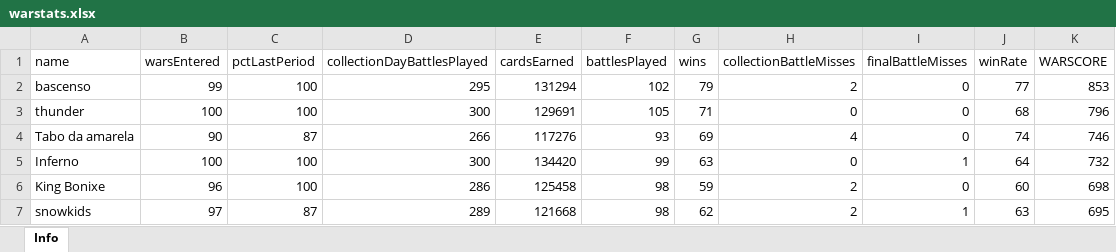
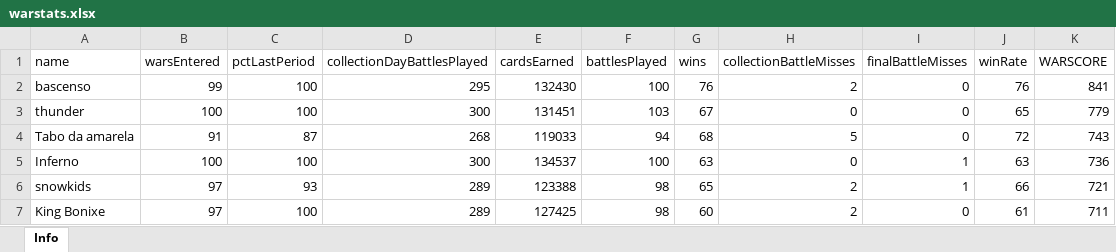
Before and after one commit to bascenso/alkateia, an Excel workbook: docs/data/warstats.xlsx, sheet Info, drawn as a sheet; only a part is shown; values as stored, in another font and other column widths than the file's, no borders; removed rows and columns are numbered as before the commit, all else as after; the diff covers the shown part only; the diff names each change by its address in the sheet, - before the commit and + after, or states it on an @@ line.

```diff
--- a/docs/data/warstats.xlsx (sheet Info)
+++ b/docs/data/warstats.xlsx (sheet Info)
-E2 (cardsEarned): 131294
+E2 (cardsEarned): 132430
-F2 (battlesPlayed): 102
+F2 (battlesPlayed): 100
-G2 (wins): 79
+G2 (wins): 76
-J2 (winRate): 77
+J2 (winRate): 76
-K2 (WARSCORE): 853
+K2 (WARSCORE): 841
-E3 (cardsEarned): 129691
+E3 (cardsEarned): 131451
-F3 (battlesPlayed): 105
+F3 (battlesPlayed): 103
-G3 (wins): 71
+G3 (wins): 67
-J3 (winRate): 68
+J3 (winRate): 65
-K3 (WARSCORE): 796
+K3 (WARSCORE): 779
-B4 (warsEntered): 90
+B4 (warsEntered): 91
-D4 (collectionDayBattlesPlayed): 266
+D4 (collectionDayBattlesPlayed): 268
-E4 (cardsEarned): 117276
+E4 (cardsEarned): 119033
-F4 (battlesPlayed): 93
+F4 (battlesPlayed): 94
-G4 (wins): 69
+G4 (wins): 68
-H4 (collectionBattleMisses): 4
+H4 (collectionBattleMisses): 5
-J4 (winRate): 74
+J4 (winRate): 72
-K4 (WARSCORE): 746
+K4 (WARSCORE): 743
-E5 (cardsEarned): 134420
+E5 (cardsEarned): 134537
-F5 (battlesPlayed): 99
+F5 (battlesPlayed): 100
-J5 (winRate): 64
+J5 (winRate): 63
-K5 (WARSCORE): 732
+K5 (WARSCORE): 736
-row 6: King Bonixe | 96 | 100 | 286 | 125458 | 98 | 59 | 2 | 0 | 60 | 698
-C6 (pctLastPeriod): 87
+C6 (pctLastPeriod): 93
-E6 (cardsEarned): 121668
+E6 (cardsEarned): 123388
-G6 (wins): 62
+G6 (wins): 65
-J6 (winRate): 63
+J6 (winRate): 66
-K6 (WARSCORE): 695
+K6 (WARSCORE): 721
+row 7: King Bonixe | 97 | 100 | 289 | 127425 | 98 | 60 | 2 | 0 | 61 | 711
```
Also changed, not shown: 10 added rows, 10 removed rows and 231 edited cells elsewhere in this sheet, docs/data/memberstats.xlsx, docs/data/warmap.xlsx, 10 other files.
